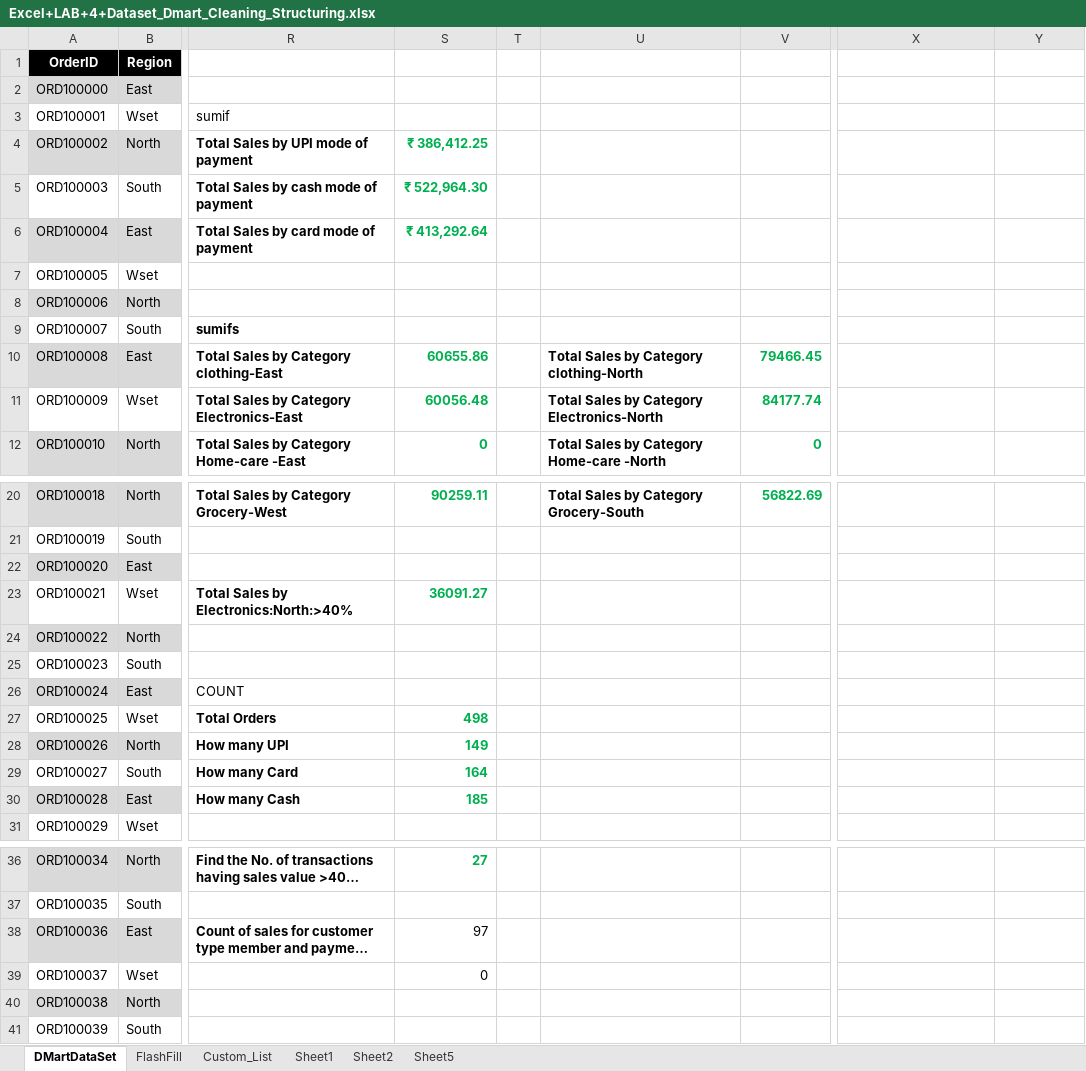
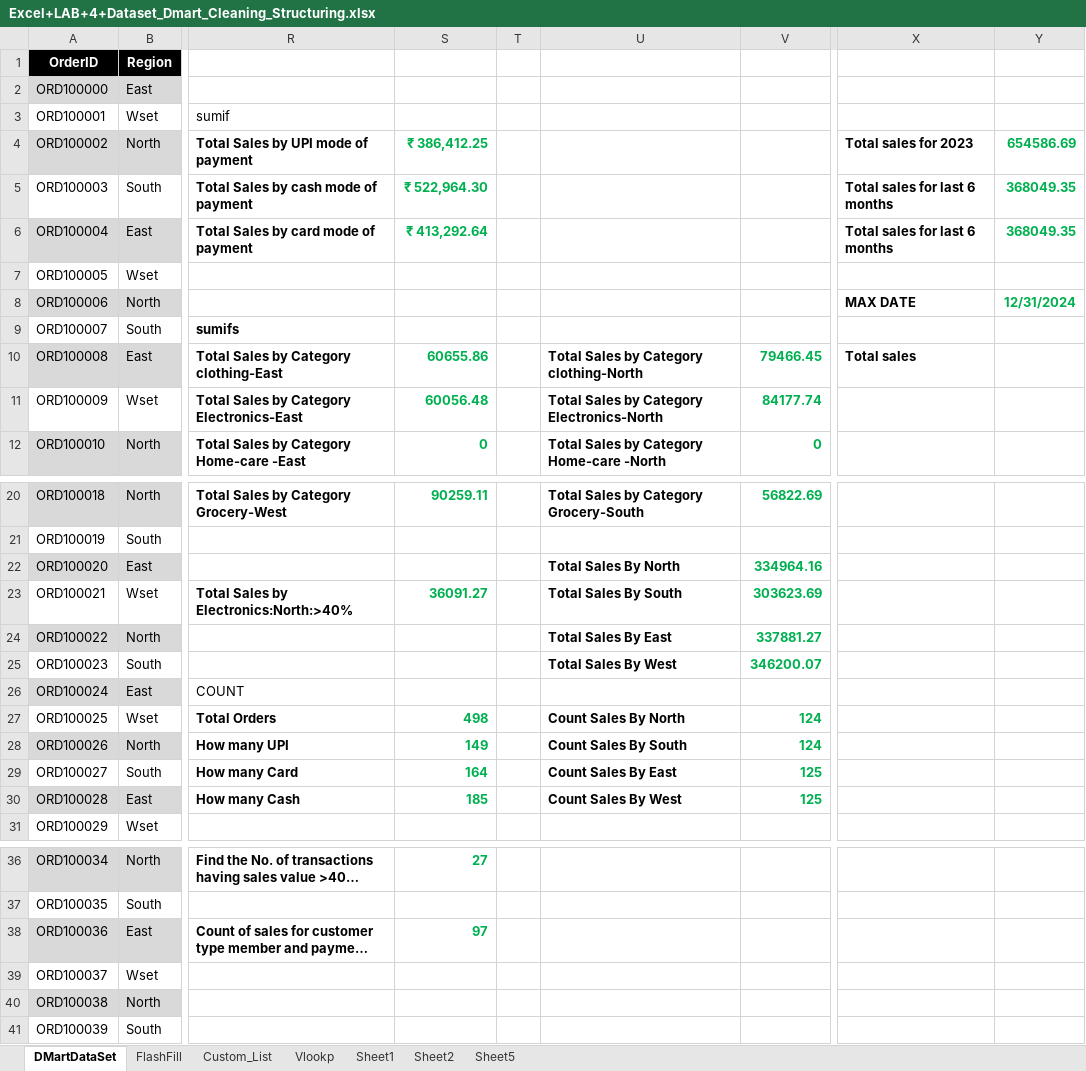
Before and after one commit to tanmayeepatil070/DMartSalesAnalysis, an Excel workbook: Excel+LAB+4+Dataset_Dmart_Cleaning_Structuring.xlsx, sheet DMartDataSet, drawn as a sheet; only a part is shown, gaps mark what is left out; long unchanged cells end in …; values as stored, in another font and other column widths than the file's, no borders; conditional formats and table styles not drawn; the diff names each change by its address in the sheet, - before the commit and + after, or states it on an @@ line.

```diff
--- a/Excel+LAB+4+Dataset_Dmart_Cleaning_Structuring.xlsx (sheet DMartDataSet)
+++ b/Excel+LAB+4+Dataset_Dmart_Cleaning_Structuring.xlsx (sheet DMartDataSet)
+sheet tab: Vlookp
-X4: (empty)
+X4: Total sales for 2023
-Y4: (empty)
+Y4: 654586.69
-X5:X6: (empty)
+X5:X6: Total sales for last 6 months
-Y5:Y6: (empty)
+Y5:Y6: 368049.35
-X8: (empty)
+X8: MAX DATE
-Y8: (empty)
+Y8: 12/31/2024
-X10: (empty)
+X10: Total sales
-U22: (empty)
+U22: Total Sales By North
-V22: (empty)
+V22: 334964.16
-U23: (empty)
+U23: Total Sales By South
-V23: (empty)
+V23: 303623.69
-U24: (empty)
+U24: Total Sales By East
-V24: (empty)
+V24: 337881.27
-U25: (empty)
+U25: Total Sales By West
-V25: (empty)
+V25: 346200.07
-U27: (empty)
+U27: Count Sales By North
-V27:V28: (empty)
+V27:V28: 124
-U28: (empty)
+U28: Count Sales By South
-U29: (empty)
+U29: Count Sales By East
-V29:V30: (empty)
+V29:V30: 125
-U30: (empty)
+U30: Count Sales By West
@@ S38 bold: off → on, text colour: black → #00B050 @@
-S39: 0
+S39: (empty)
```
Also changed, not shown: sheet Custom_List, sheet Sheet2.
